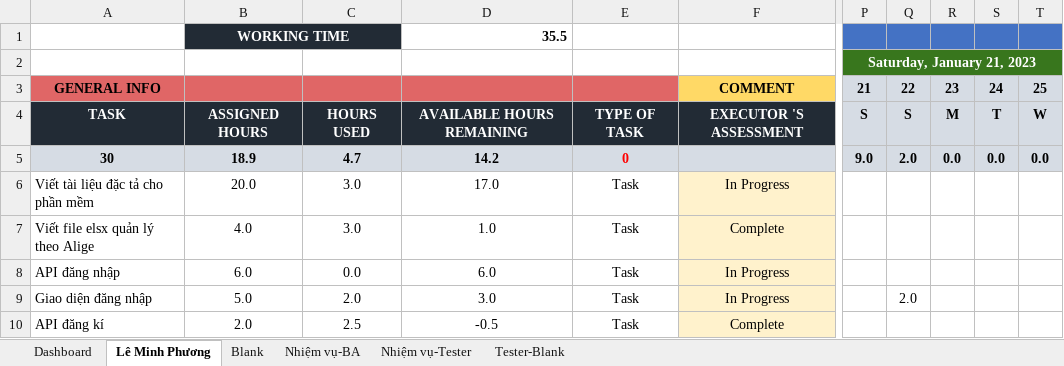
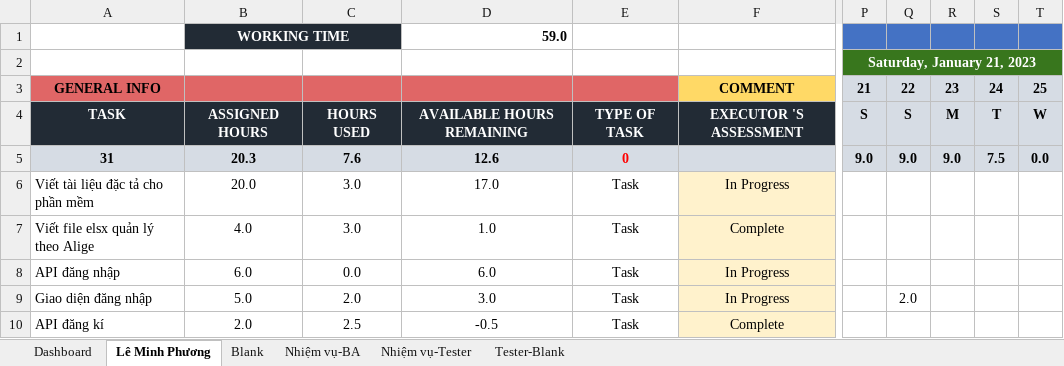
Before and after one commit to anhphuonghihi/Internship-Course-Online, an Excel workbook: Agile/Sprint1.xlsx, sheet Lê Minh Phương, drawn as a sheet; only a part is shown, gaps mark what is left out; values as stored, in another font and other column widths than the file's, no borders; conditional formats not drawn; the diff covers the shown part only; the diff names each change by its address in the sheet, - before the commit and + after, or states it on an @@ line.

```diff
--- a/Agile/Sprint1.xlsx (sheet Lê Minh Phương)
+++ b/Agile/Sprint1.xlsx (sheet Lê Minh Phương)
-D1: 35.5
+D1: 59.0
-A5: 30
+A5: 31
-B5: 18.9
+B5: 20.3
-C5: 4.7
+C5: 7.6
-D5: 14.2
+D5: 12.6
-Q5: 2.0
+Q5: 9.0
-R5: 0.0
+R5: 9.0
-S5: 0.0
+S5: 7.5
```
Also changed, not shown: 1 added row, 1 removed row and 55 edited cells elsewhere in this sheet, sheet Dashboard, 32 other files.
